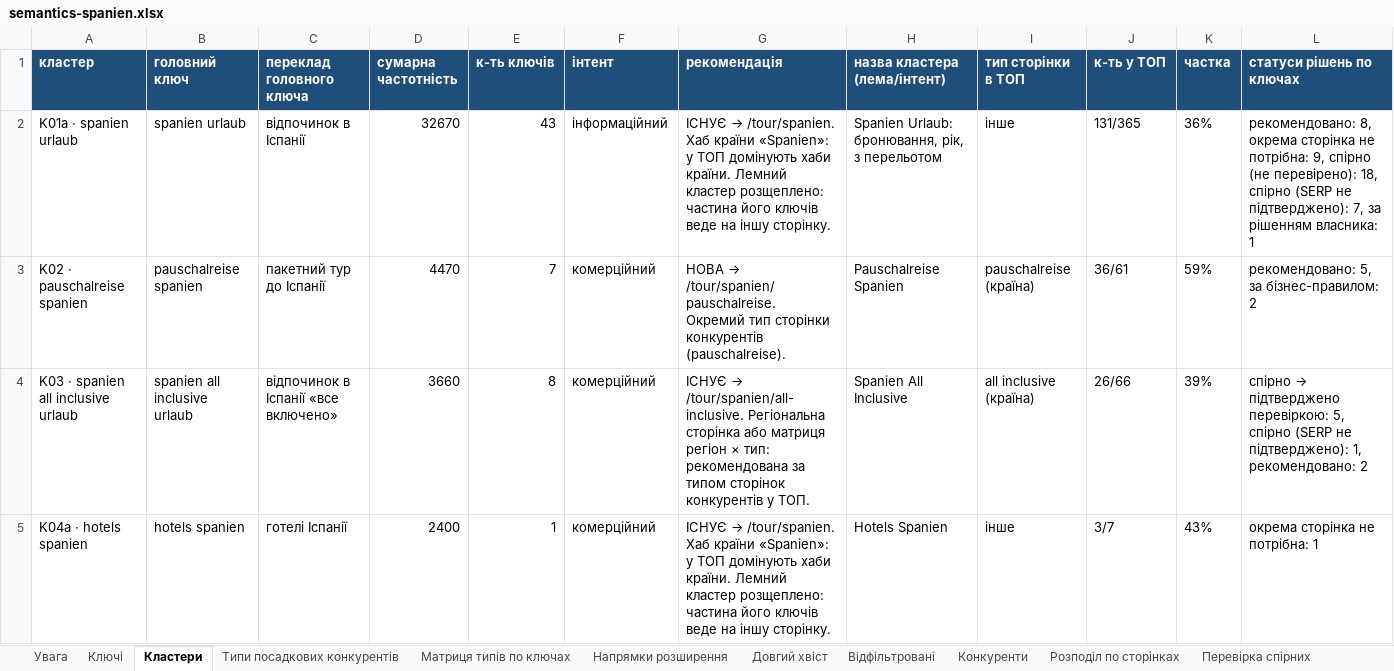
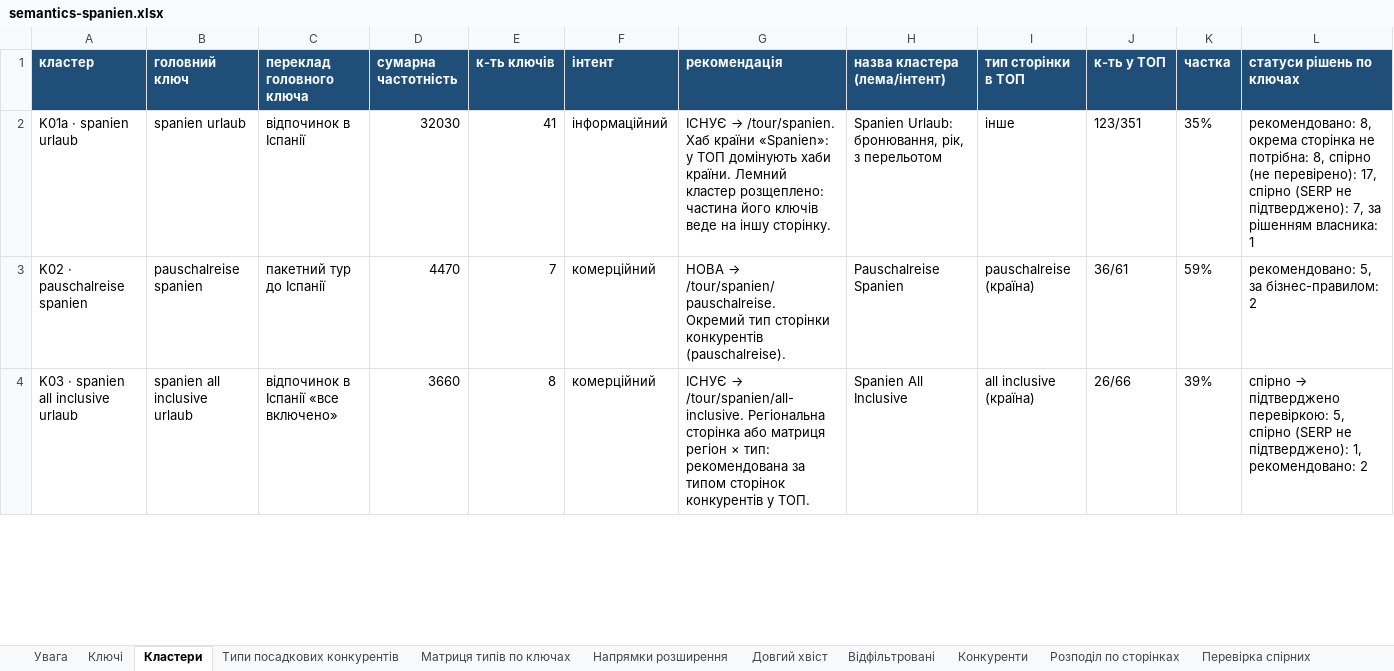
Before and after one commit to seo-hands/claudeseo, an Excel workbook: reisemu-de/spanien/semantics-spanien.xlsx, sheet Кластери, drawn as a sheet; only a part is shown; values as stored, in another font and other column widths than the file's, no borders; removed rows and columns are numbered as before the commit, all else as after; the diff covers the shown part only; the diff names each change by its address in the sheet, - before the commit and + after, or states it on an @@ line.

```diff
--- a/reisemu-de/spanien/semantics-spanien.xlsx (sheet Кластери)
+++ b/reisemu-de/spanien/semantics-spanien.xlsx (sheet Кластери)
-D2 (сумарна частотність): 32670
+D2 (сумарна частотність): 32030
-E2 (к-ть ключів): 43
+E2 (к-ть ключів): 41
-J2 (к-ть у ТОП): 131/365
+J2 (к-ть у ТОП): 123/351
-K2 (частка): 36%
+K2 (частка): 35%
-L2 (статуси рішень по ключах): …не потрібна: 9, спірно (не перевірено): 18, спірно (SERP…
+L2 (статуси рішень по ключах): …не потрібна: 8, спірно (не перевірено): 17, спірно (SERP…
-row 5: K04a · hotels spanien | hotels spanien | готелі Іспанії | 2400 | 1 | комерційний | ІСНУЄ → /tour/spanien. Хаб країни «Spanien»: у ТОП домінують хаби країни. Лемний кластер розщеплено: частина його ключів веде на іншу сторінку. | Hotels Spanien | інше | 3/7 | 43% | окрема сторінка не потрібна: 1
```
Also changed, not shown: 2 added rows and 2 removed rows elsewhere in this sheet, sheet Ключі, sheet Розподіл по сторінках, sheet Матриця типів по ключах, sheet Напрямки розширення, 7 other files.
